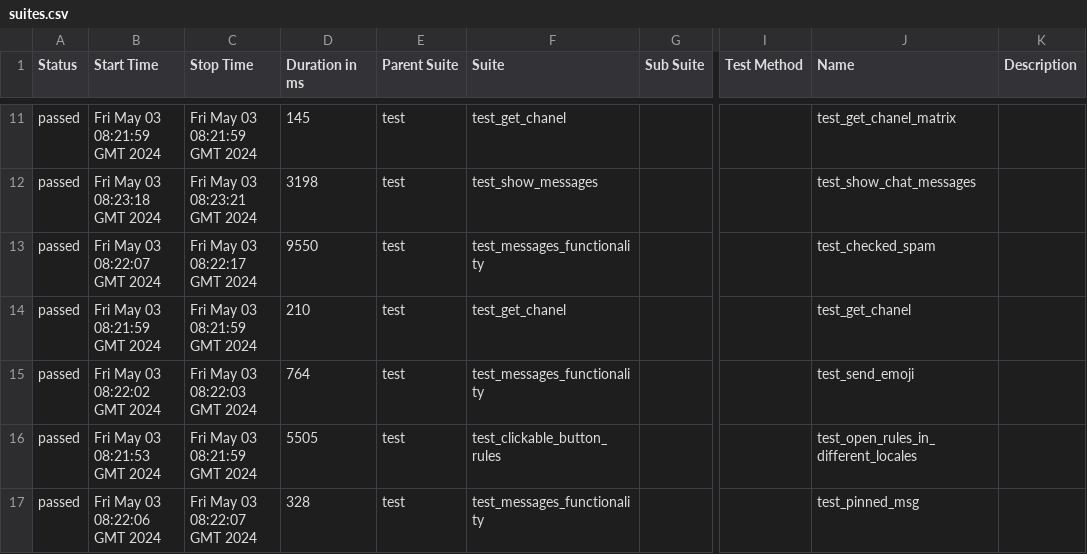
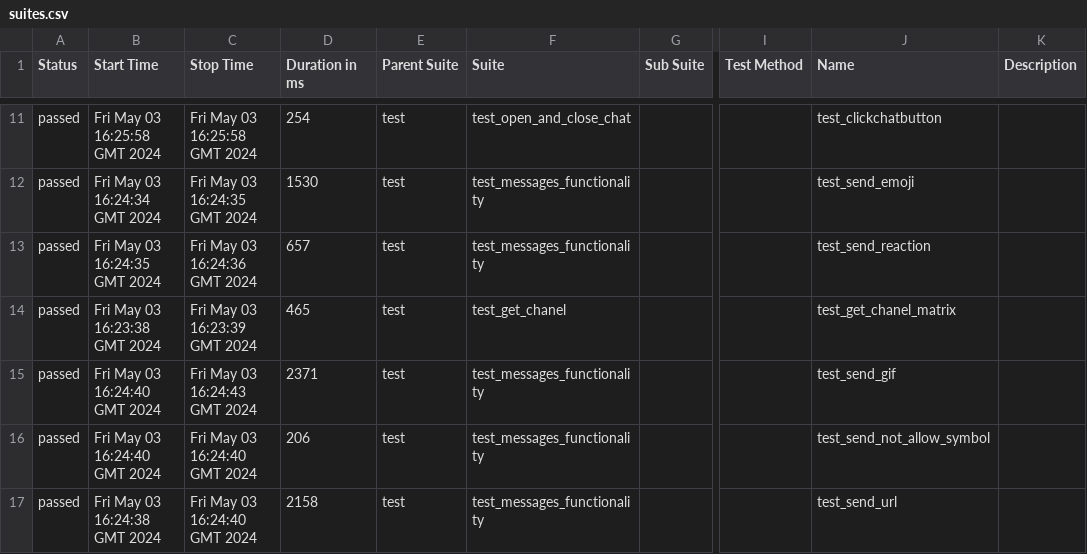
Before and after one commit to VladimirSaf95/ChatProject, a CSV file: data/suites.csv, drawn as a sheet; only a part is shown, gaps mark what is left out; the diff covers the shown part only; the diff names each change by its address in the sheet, - before the commit and + after, or states it on an @@ line.

Commit message:
Deploying to gh-pages from @ VladimirSaf95/ChatProject@da937cbf63d1af45d0021944f047c50247688d9a 🚀

```diff
--- a/data/suites.csv
+++ b/data/suites.csv
-B11 (Start Time): Fri May 03 08:21:59 GMT 2024
+B11 (Start Time): Fri May 03 16:25:58 GMT 2024
-C11 (Stop Time): Fri May 03 08:21:59 GMT 2024
+C11 (Stop Time): Fri May 03 16:25:58 GMT 2024
-D11 (Duration in ms): 145
+D11 (Duration in ms): 254
-F11 (Suite): test_get_chanel
+F11 (Suite): test_open_and_close_chat
-J11 (Name): test_get_chanel_matrix
+J11 (Name): test_clickchatbutton
-B12 (Start Time): Fri May 03 08:23:18 GMT 2024
+B12 (Start Time): Fri May 03 16:24:34 GMT 2024
-C12 (Stop Time): Fri May 03 08:23:21 GMT 2024
+C12 (Stop Time): Fri May 03 16:24:35 GMT 2024
-D12 (Duration in ms): 3198
+D12 (Duration in ms): 1530
-F12 (Suite): test_show_messages
+F12 (Suite): test_messages_functionality
-J12 (Name): test_show_chat_messages
+J12 (Name): test_send_emoji
-B13 (Start Time): Fri May 03 08:22:07 GMT 2024
+B13 (Start Time): Fri May 03 16:24:35 GMT 2024
-C13 (Stop Time): Fri May 03 08:22:17 GMT 2024
+C13 (Stop Time): Fri May 03 16:24:36 GMT 2024
-D13 (Duration in ms): 9550
+D13 (Duration in ms): 657
-J13 (Name): test_checked_spam
+J13 (Name): test_send_reaction
-B14 (Start Time): Fri May 03 08:21:59 GMT 2024
+B14 (Start Time): Fri May 03 16:23:38 GMT 2024
-C14 (Stop Time): Fri May 03 08:21:59 GMT 2024
+C14 (Stop Time): Fri May 03 16:23:39 GMT 2024
-D14 (Duration in ms): 210
+D14 (Duration in ms): 465
-J14 (Name): test_get_chanel
+J14 (Name): test_get_chanel_matrix
-B15 (Start Time): Fri May 03 08:22:02 GMT 2024
+B15 (Start Time): Fri May 03 16:24:40 GMT 2024
-C15 (Stop Time): Fri May 03 08:22:03 GMT 2024
+C15 (Stop Time): Fri May 03 16:24:43 GMT 2024
-D15 (Duration in ms): 764
+D15 (Duration in ms): 2371
-J15 (Name): test_send_emoji
+J15 (Name): test_send_gif
-B16 (Start Time): Fri May 03 08:21:53 GMT 2024
+B16 (Start Time): Fri May 03 16:24:40 GMT 2024
-C16 (Stop Time): Fri May 03 08:21:59 GMT 2024
+C16 (Stop Time): Fri May 03 16:24:40 GMT 2024
-D16 (Duration in ms): 5505
+D16 (Duration in ms): 206
-F16 (Suite): test_clickable_button_rules
+F16 (Suite): test_messages_functionality
-J16 (Name): test_open_rules_in_different_locales
+J16 (Name): test_send_not_allow_symbol
-B17 (Start Time): Fri May 03 08:22:06 GMT 2024
+B17 (Start Time): Fri May 03 16:24:38 GMT 2024
-C17 (Stop Time): Fri May 03 08:22:07 GMT 2024
+C17 (Stop Time): Fri May 03 16:24:40 GMT 2024
-D17 (Duration in ms): 328
+D17 (Duration in ms): 2158
-J17 (Name): test_pinned_msg
+J17 (Name): test_send_url
```
Also changed, not shown: 3 added rows, 3 removed rows and 63 edited cells elsewhere in this file, data/behaviors.csv, 52 other files.
